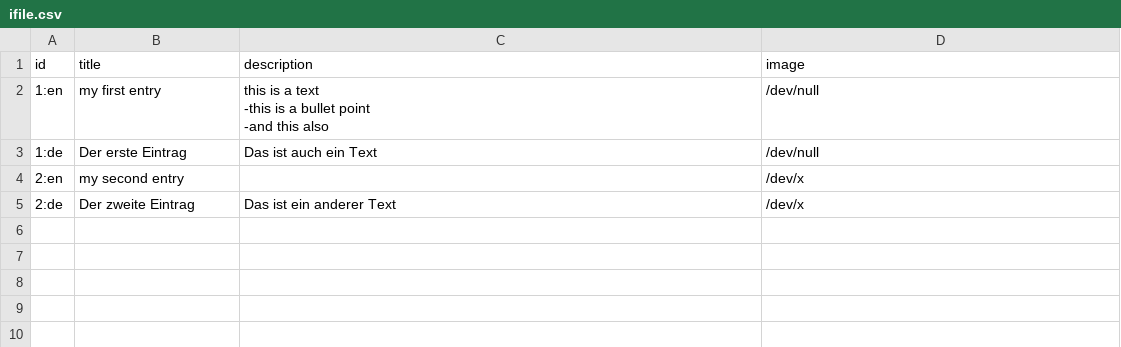
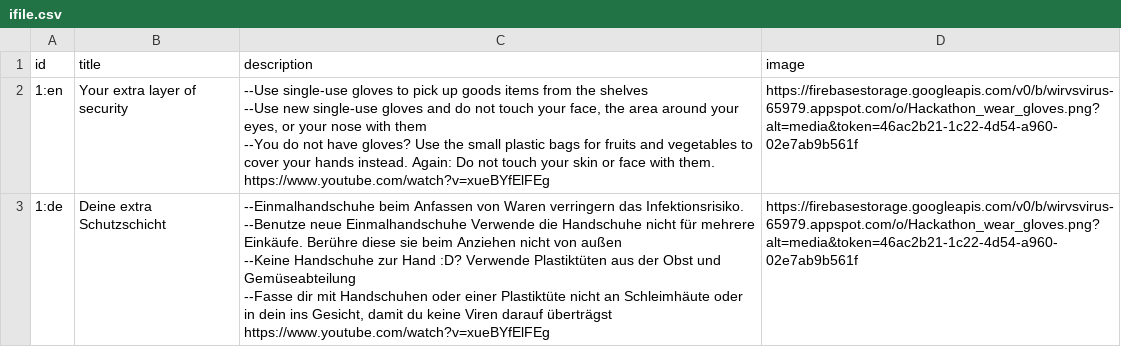
Before and after one commit to Chinmay-92/wirvsvirushackaton, a CSV file: scripts/data/ifile.csv, drawn as a sheet; ↵ is a line break in a cell; the diff names each change by its address in the sheet, - before the commit and + after, or states it on an @@ line.

```diff
--- a/scripts/data/ifile.csv
+++ b/scripts/data/ifile.csv
-B2 (title): my first entry
+B2 (title): Your extra layer of security
-C2 (description): this is a text ↵ -this is a bullet point ↵ -and this also
+C2 (description): --Use single-use gloves to pick up goods items from the shelves ↵ --Use new single-use gloves and do not touch your face, the area around your eyes, or your nose with them ↵ --You do not have gloves? Use the small plastic bags for fruits and vegetables to cover your hands instead. Again: Do not touch your skin or face with them. ↵ https://www.youtube.com/watch?v=xueBYfElFEg
-D2:D3 (image): /dev/null
+D2:D3 (image): https://firebasestorage.googleapis.com/v0/b/wirvsvirus-65979.appspot.com/o/Hackathon_wear_gloves.png?alt=media&token=46ac2b21-1c22-4d54-a960-02e7ab9b561f
-B3 (title): Der erste Eintrag
+B3 (title): Deine extra Schutzschicht
-C3 (description): Das ist auch ein Text
+C3 (description): --Einmalhandschuhe beim Anfassen von Waren verringern das Infektionsrisiko. ↵ --Benutze neue Einmalhandschuhe Verwende die Handschuhe nicht für mehrere Einkäufe. Berühre diese sie beim Anziehen nicht von außen ↵ --Keine Handschuhe zur Hand :D? Verwende Plastiktüten aus der Obst und Gemüseabteilung ↵ --Fasse dir mit Handschuhen oder einer Plastiktüte nicht an Schleimhäute oder in dein ins Gesicht, damit du keine Viren darauf überträgst ↵ https://www.youtube.com/watch?v=xueBYfElFEg
-row 4: 2:en | my second entry |  | /dev/x
-row 5: 2:de | Der zweite Eintrag | Das ist ein anderer Text | /dev/x
```
Also changed, not shown: 2 other files.
